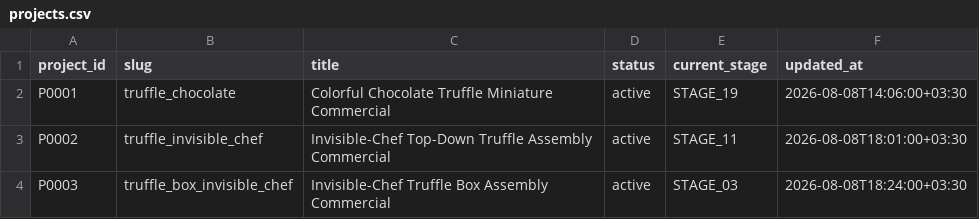
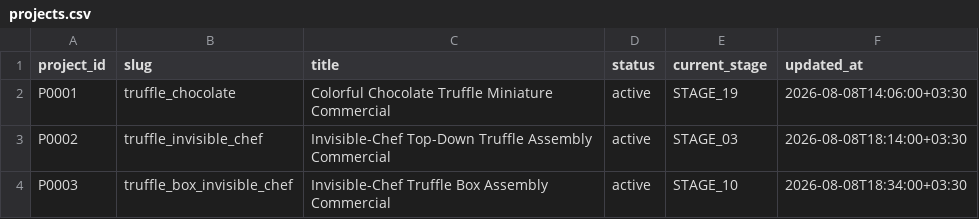
Before and after one commit to M2002HR/AI_Video_Lab, a CSV file: 10_REGISTRY/projects.csv, drawn as a sheet.

Commit message:
Sync project stages after P0003 reference approval

```diff
--- a/10_REGISTRY/projects.csv
+++ b/10_REGISTRY/projects.csv
@@ -2,3 +2,3 @@ project_id,slug,title,status,current_stage,updated_at
 P0001,truffle_chocolate,Colorful Chocolate Truffle Miniature Commercial,active,STAGE_19,2026-08-08T14:06:00+03:30
-P0002,truffle_invisible_chef,Invisible-Chef Top-Down Truffle Assembly Commercial,active,STAGE_11,2026-08-08T18:01:00+03:30
-P0003,truffle_box_invisible_chef,Invisible-Chef Truffle Box Assembly Commercial,active,STAGE_03,2026-08-08T18:24:00+03:30
+P0002,truffle_invisible_chef,Invisible-Chef Top-Down Truffle Assembly Commercial,active,STAGE_03,2026-08-08T18:14:00+03:30
+P0003,truffle_box_invisible_chef,Invisible-Chef Truffle Box Assembly Commercial,active,STAGE_10,2026-08-08T18:34:00+03:30
```
